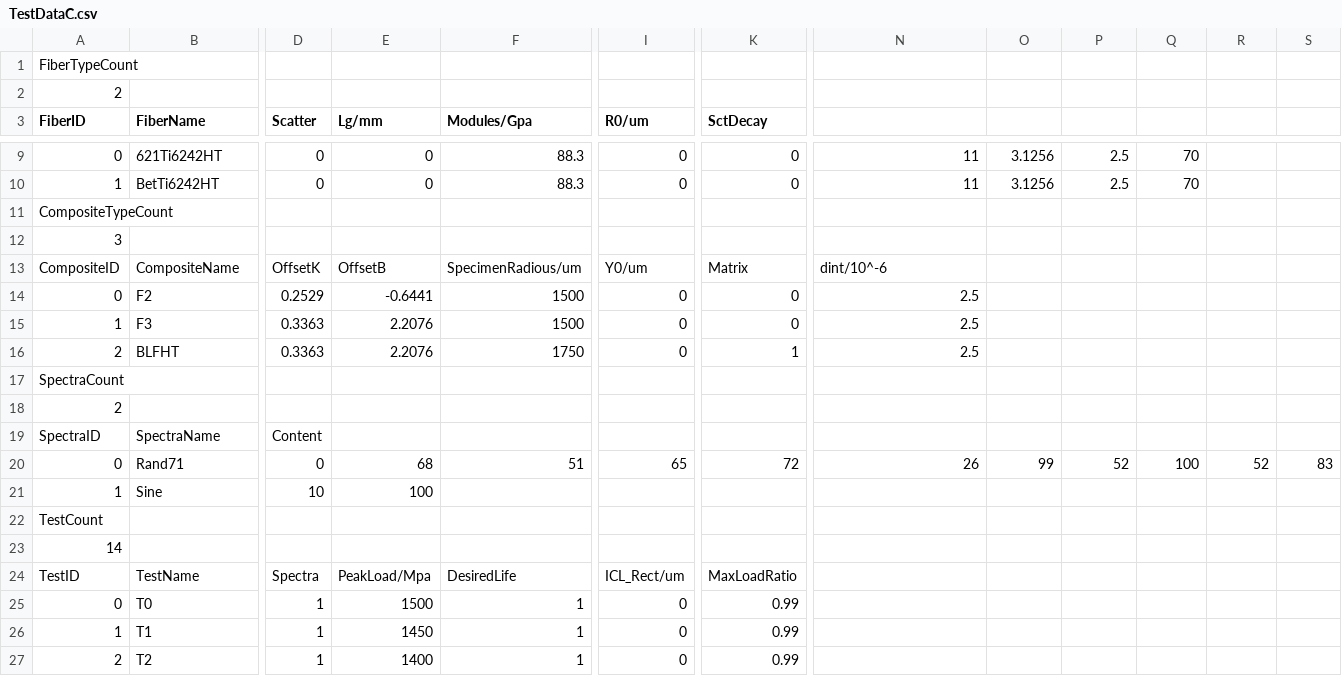
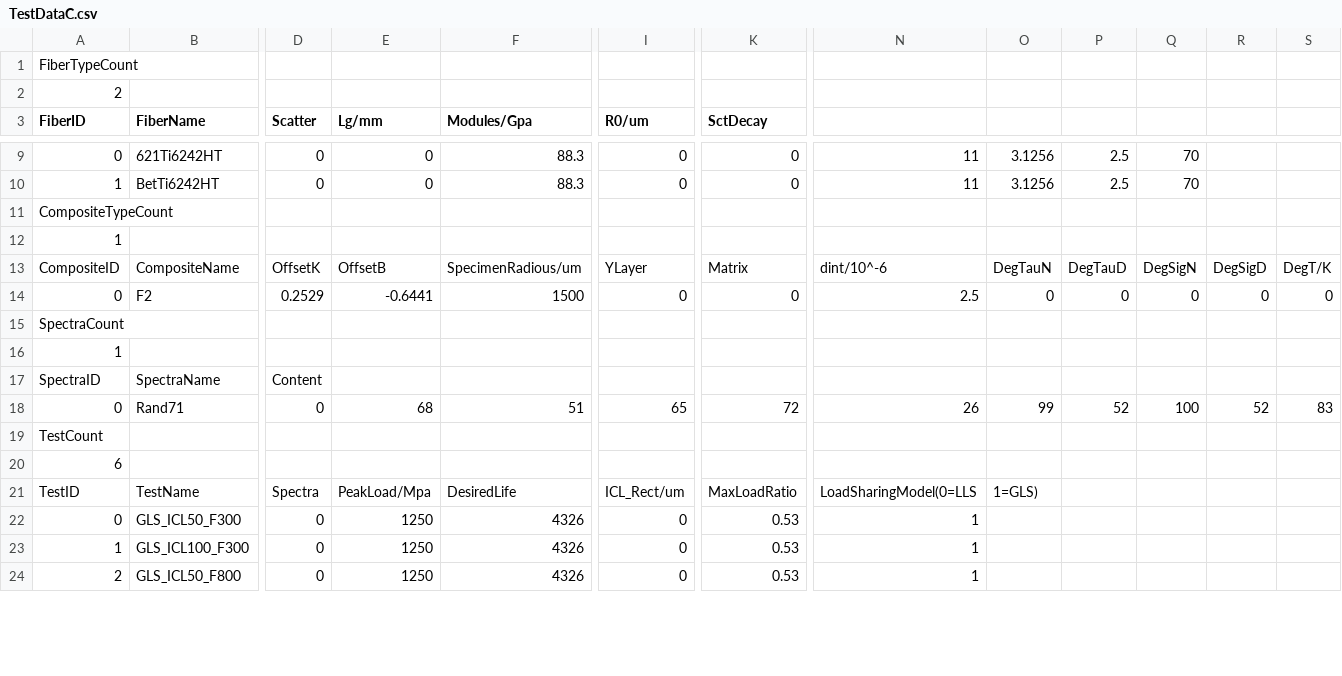
Before and after one commit to think20/HexaSimulator, a CSV file: HexaSimulator/TestDataC.csv, drawn as a sheet; only a part is shown, gaps mark what is left out; removed rows and columns are numbered as before the commit, all else as after; rows hold the shown columns only; the diff covers the shown part only; the diff names each change by its address in the sheet, - before the commit and + after, or states it on an @@ line.

Commit message:
GLS Model Added

```diff
--- a/HexaSimulator/TestDataC.csv
+++ b/HexaSimulator/TestDataC.csv
-A12 (FiberID): 3
+A12 (FiberID): 1
-I13 (R0/um): Y0/um
+I13 (R0/um): YLayer
-O13: (empty)
+O13: DegTauN
-P13: (empty)
+P13: DegTauD
-Q13: (empty)
+Q13: DegSigN
-R13: (empty)
+R13: DegSigD
-S13: (empty)
+S13: DegT/K
-O14: (empty)
+O14: 0
-P14: (empty)
+P14: 0
-Q14: (empty)
+Q14: 0
-R14: (empty)
+R14: 0
-S14: (empty)
+S14: 0
-row 15: 1 | F3 | 0.3363 | 2.2076 | 1500 | 0 | 0 | 2.5
-row 16: 2 | BLFHT | 0.3363 | 2.2076 | 1750 | 0 | 1 | 2.5
-A16 (FiberID): 2
+A16 (FiberID): 1
-row 21: 1 | Sine | 10 | 100
-A20 (FiberID): 14
+A20 (FiberID): 6
-N21: (empty)
+N21: LoadSharingModel(0=LLS
-O21: (empty)
+O21: 1=GLS)
-B22 (FiberName): T0
+B22 (FiberName): GLS_ICL50_F300
-D22:D24 (Scatter): 1
+D22:D24 (Scatter): 0
-E22 (Lg/mm): 1500
+E22 (Lg/mm): 1250
-F22:F24 (Modules/Gpa): 1
+F22:F24 (Modules/Gpa): 4326
-K22:K24 (SctDecay): 0.99
+K22:K24 (SctDecay): 0.53
-N22:N24: (empty)
+N22:N24: 1
-B23 (FiberName): T1
+B23 (FiberName): GLS_ICL100_F300
-E23 (Lg/mm): 1450
+E23 (Lg/mm): 1250
-B24 (FiberName): T2
+B24 (FiberName): GLS_ICL50_F800
-E24 (Lg/mm): 1400
+E24 (Lg/mm): 1250
```
Also changed, not shown: 8 removed rows and 25 edited cells elsewhere in this file, 15 other files.
